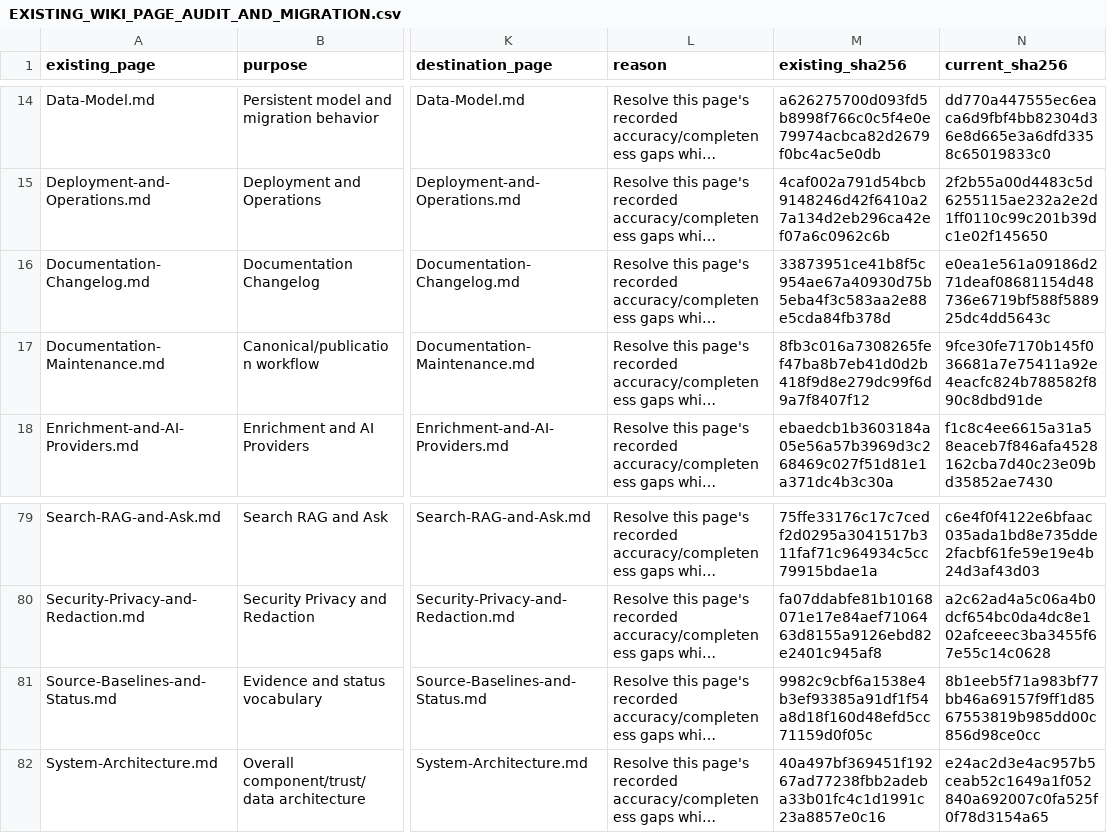
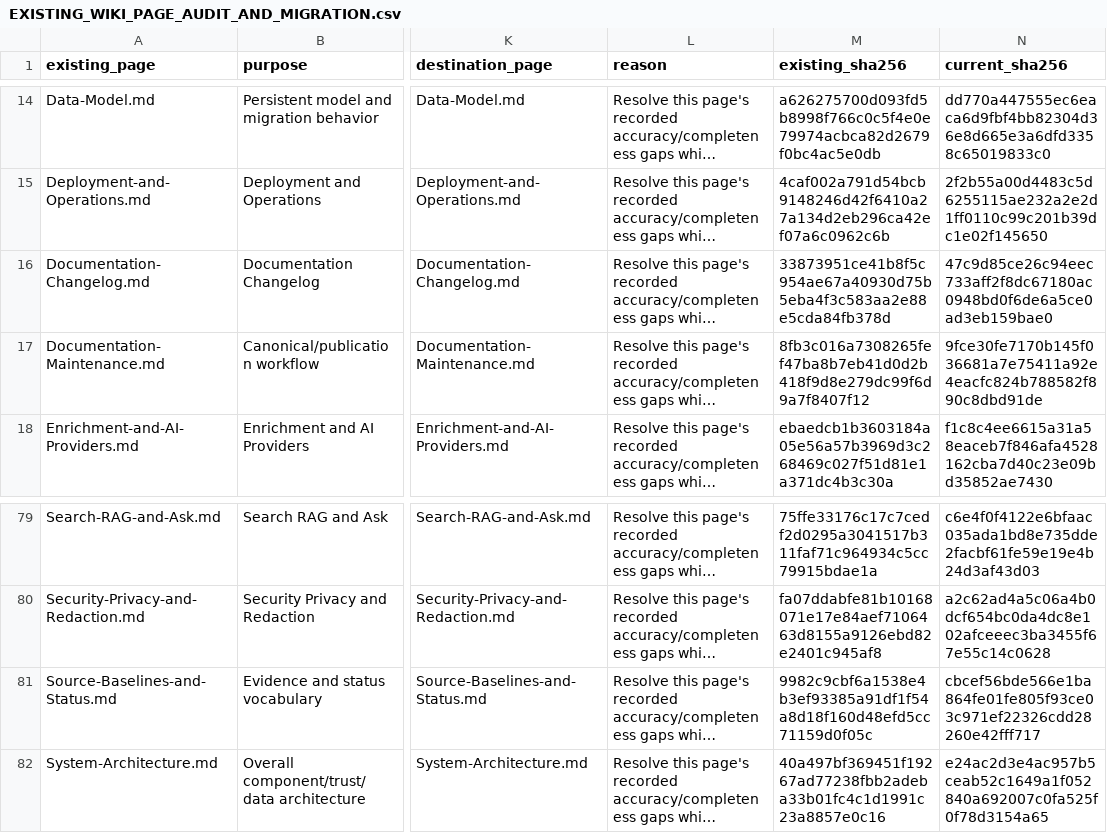
Before and after one commit to arunpr614/ai-brain, a CSV file: docs/feature-council/project-wiki/EXISTING_WIKI_PAGE_AUDIT_AND_MIGRATION.csv, drawn as a sheet; only a part is shown, gaps mark what is left out; long unchanged cells end in …; the diff names each change by its address in the sheet, - before the commit and + after, or states it on an @@ line.

Commit message:
docs: close processing production acceptance
## Why
Record the authenticated deployed browser pass, same-state visual comparisons, exact synthetic cleanup, and current production readiness so the closeout PR and Wiki describe verified shipped behavior.

```diff
--- a/docs/feature-council/project-wiki/EXISTING_WIKI_PAGE_AUDIT_AND_MIGRATION.csv
+++ b/docs/feature-council/project-wiki/EXISTING_WIKI_PAGE_AUDIT_AND_MIGRATION.csv
-N16 (current_sha256): e0ea1e561a09186d271deaf08681154d48736e6719bf588f588925dc4dd5643c
+N16 (current_sha256): 47c9d85ce26c94eec733aff2f8dc67180ac0948bd0f6de6a5ce0ad3eb159bae0
-N81 (current_sha256): 8b1eeb5f71a983bf77bb46a69157f9ff1d8567553819b985dd00c856d98ce0cc
+N81 (current_sha256): cbcef56bde566e1ba864fe01fe805f93ce03c971ef22326cdd28260e42fff717
```
Also changed, not shown: 18 other files.
